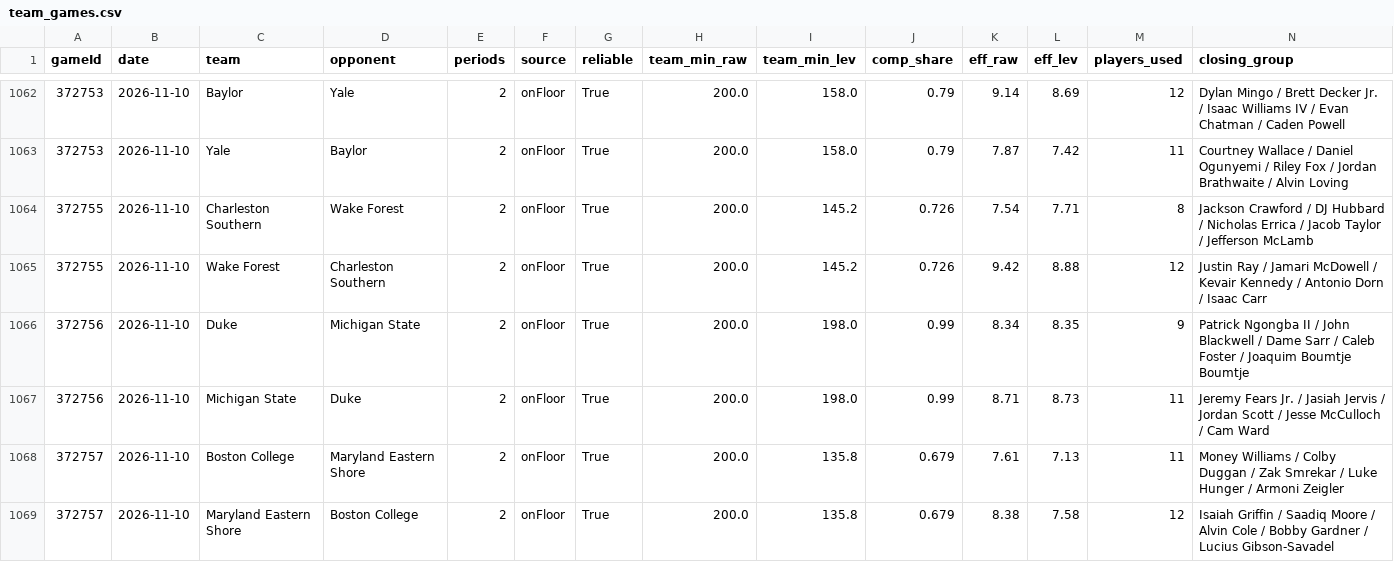
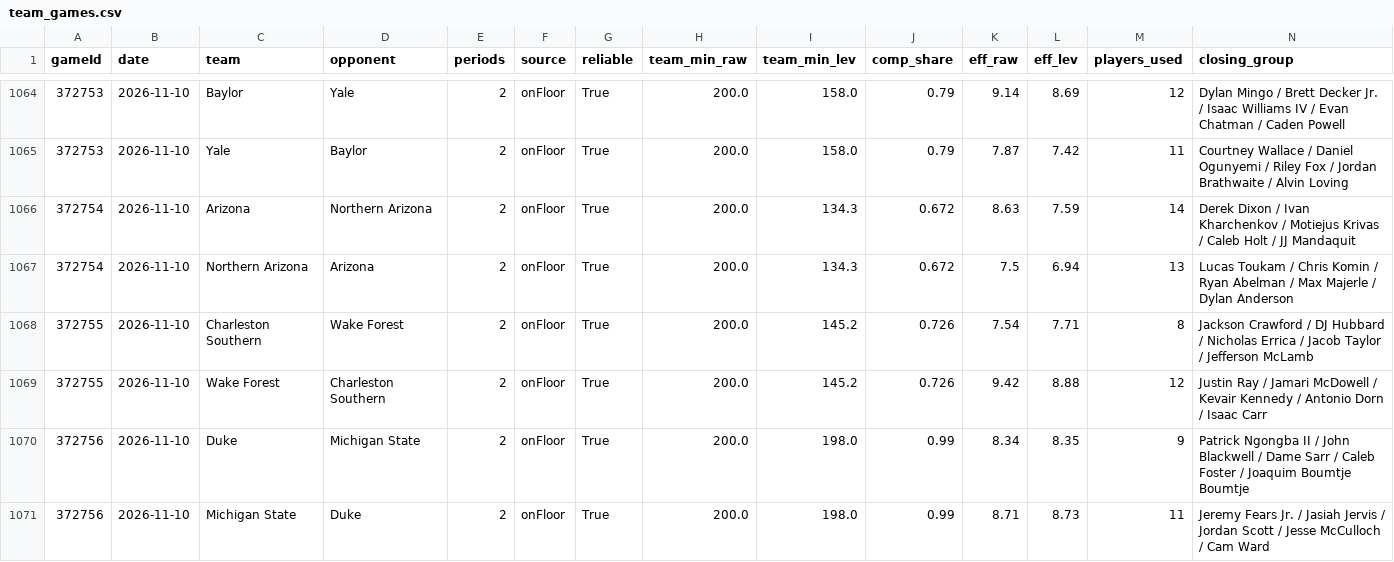
Before and after one commit to jfendler31/DTP-model, a CSV file: data/rotation/team_games.csv, drawn as a sheet; only a part is shown, gaps mark what is left out; the shorter side is filled out with more unchanged rows; rows hold the shown columns only; the diff covers the shown part only; the diff names each change by its address in the sheet, - before the commit and + after, or states it on an @@ line.

```diff
--- a/data/rotation/team_games.csv
+++ b/data/rotation/team_games.csv
+row 1066: 372754 | 2026-11-10 | Arizona | Northern Arizona | 2 | onFloor | True | 200.0 | 134.3 | 0.672 | 8.63 | 7.59 | 14 | Derek Dixon / Ivan Kharchenkov / Motiejus Krivas / Caleb Holt / JJ Mandaquit
+row 1067: 372754 | 2026-11-10 | Northern Arizona | Arizona | 2 | onFloor | True | 200.0 | 134.3 | 0.672 | 7.5 | 6.94 | 13 | Lucas Toukam / Chris Komin / Ryan Abelman / Max Majerle / Dylan Anderson
```
Also changed, not shown: 6 added rows and 29 edited cells elsewhere in this file, data/rotation/teams_current.csv, 1 other file.
